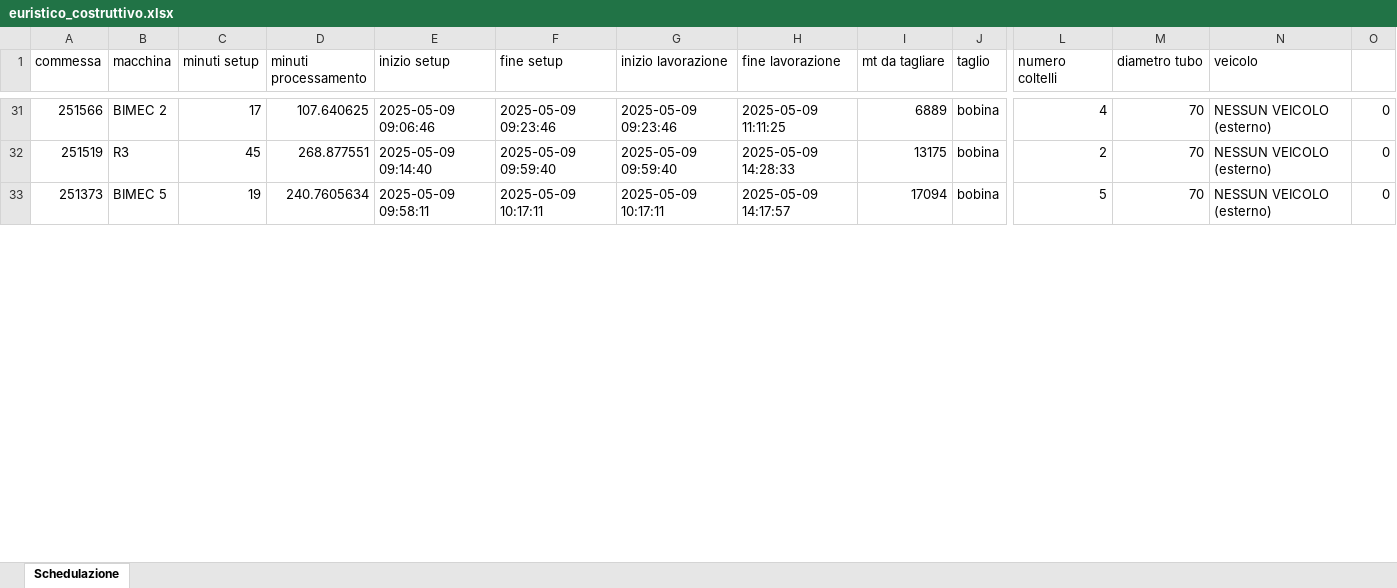
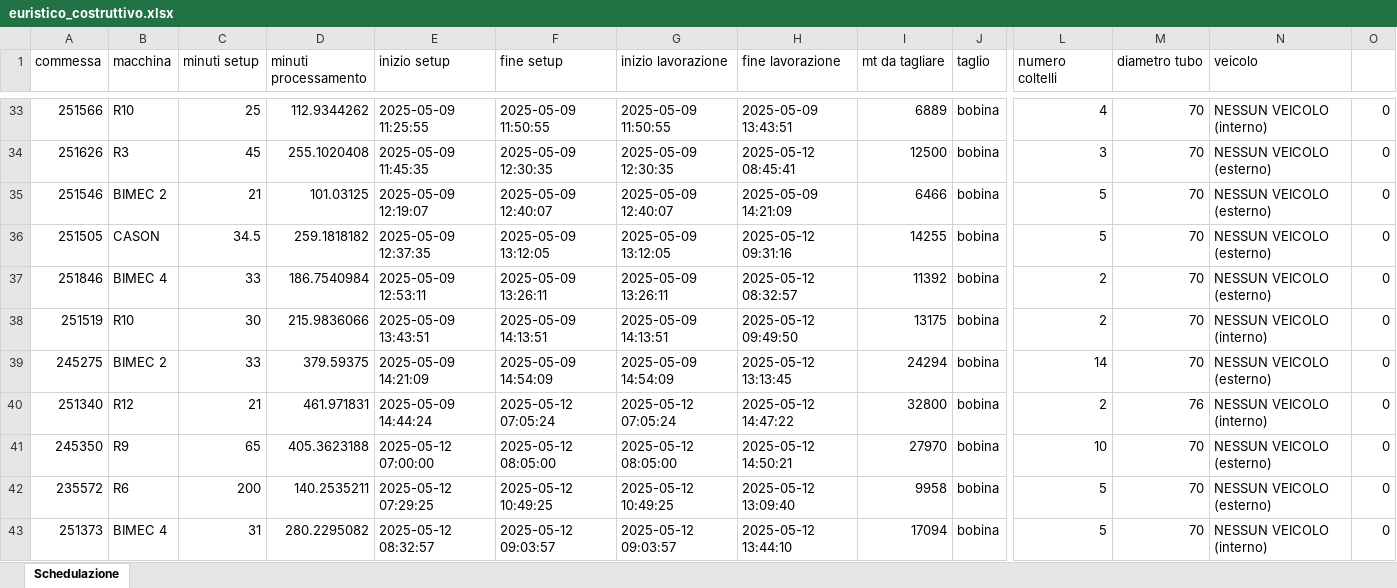
Before and after one commit to Baszonpedis/progettoIS, an Excel workbook: PS-VRP/OUTPUT_TEST/euristico_costruttivo.xlsx, sheet Schedulazione, drawn as a sheet; only a part is shown, gaps mark what is left out; values as stored, in another font and other column widths than the file's, no borders; addresses are those after the commit; rows hold the shown columns only; the diff covers the shown part only; the diff names each change by its address in the sheet, - before the commit and + after, or states it on an @@ line.

```diff
--- a/PS-VRP/OUTPUT_TEST/euristico_costruttivo.xlsx (sheet Schedulazione)
+++ b/PS-VRP/OUTPUT_TEST/euristico_costruttivo.xlsx (sheet Schedulazione)
-B33 (macchina): BIMEC 2
+B33 (macchina): R10
-C33 (minuti setup): 17
+C33 (minuti setup): 25
-D33 (minuti processamento): 107.640625
+D33 (minuti processamento): 112.9344262
-E33 (inizio setup): 2025-05-09 09:06:46
+E33 (inizio setup): 2025-05-09 11:25:55
-F33 (fine setup): 2025-05-09 09:23:46
+F33 (fine setup): 2025-05-09 11:50:55
-G33 (inizio lavorazione): 2025-05-09 09:23:46
+G33 (inizio lavorazione): 2025-05-09 11:50:55
-H33 (fine lavorazione): 2025-05-09 11:11:25
+H33 (fine lavorazione): 2025-05-09 13:43:51
-N33 (veicolo): NESSUN VEICOLO (esterno)
+N33 (veicolo): NESSUN VEICOLO (interno)
+row 34: 251626 | R3 | 45 | 255.1020408 | 2025-05-09 11:45:35 | 2025-05-09 12:30:35 | 2025-05-09 12:30:35 | 2025-05-12 08:45:41 | 12500 | bobina | 3 | 70 | NESSUN VEICOLO (esterno) | 0
+row 35: 251546 | BIMEC 2 | 21 | 101.03125 | 2025-05-09 12:19:07 | 2025-05-09 12:40:07 | 2025-05-09 12:40:07 | 2025-05-09 14:21:09 | 6466 | bobina | 5 | 70 | NESSUN VEICOLO (esterno) | 0
+row 36: 251505 | CASON | 34.5 | 259.1818182 | 2025-05-09 12:37:35 | 2025-05-09 13:12:05 | 2025-05-09 13:12:05 | 2025-05-12 09:31:16 | 14255 | bobina | 5 | 70 | NESSUN VEICOLO (esterno) | 0
+row 37: 251846 | BIMEC 4 | 33 | 186.7540984 | 2025-05-09 12:53:11 | 2025-05-09 13:26:11 | 2025-05-09 13:26:11 | 2025-05-12 08:32:57 | 11392 | bobina | 2 | 70 | NESSUN VEICOLO (esterno) | 0
-B38 (macchina): R3
+B38 (macchina): R10
-C38 (minuti setup): 45
+C38 (minuti setup): 30
-D38 (minuti processamento): 268.877551
+D38 (minuti processamento): 215.9836066
-E38 (inizio setup): 2025-05-09 09:14:40
+E38 (inizio setup): 2025-05-09 13:43:51
-F38 (fine setup): 2025-05-09 09:59:40
+F38 (fine setup): 2025-05-09 14:13:51
-G38 (inizio lavorazione): 2025-05-09 09:59:40
+G38 (inizio lavorazione): 2025-05-09 14:13:51
-H38 (fine lavorazione): 2025-05-09 14:28:33
+H38 (fine lavorazione): 2025-05-12 09:49:50
-N38 (veicolo): NESSUN VEICOLO (esterno)
+N38 (veicolo): NESSUN VEICOLO (interno)
+row 39: 245275 | BIMEC 2 | 33 | 379.59375 | 2025-05-09 14:21:09 | 2025-05-09 14:54:09 | 2025-05-09 14:54:09 | 2025-05-12 13:13:45 | 24294 | bobina | 14 | 70 | NESSUN VEICOLO (esterno) | 0
+row 40: 251340 | R12 | 21 | 461.971831 | 2025-05-09 14:44:24 | 2025-05-12 07:05:24 | 2025-05-12 07:05:24 | 2025-05-12 14:47:22 | 32800 | bobina | 2 | 76 | NESSUN VEICOLO (interno) | 0
+row 41: 245350 | R9 | 65 | 405.3623188 | 2025-05-12 07:00:00 | 2025-05-12 08:05:00 | 2025-05-12 08:05:00 | 2025-05-12 14:50:21 | 27970 | bobina | 10 | 70 | NESSUN VEICOLO (esterno) | 0
+row 42: 235572 | R6 | 200 | 140.2535211 | 2025-05-12 07:29:25 | 2025-05-12 10:49:25 | 2025-05-12 10:49:25 | 2025-05-12 13:09:40 | 9958 | bobina | 5 | 70 | NESSUN VEICOLO (esterno) | 0
-B43 (macchina): BIMEC 5
+B43 (macchina): BIMEC 4
-C43 (minuti setup): 19
+C43 (minuti setup): 31
-D43 (minuti processamento): 240.7605634
+D43 (minuti processamento): 280.2295082
-E43 (inizio setup): 2025-05-09 09:58:11
+E43 (inizio setup): 2025-05-12 08:32:57
-F43 (fine setup): 2025-05-09 10:17:11
+F43 (fine setup): 2025-05-12 09:03:57
-G43 (inizio lavorazione): 2025-05-09 10:17:11
+G43 (inizio lavorazione): 2025-05-12 09:03:57
-H43 (fine lavorazione): 2025-05-09 14:17:57
+H43 (fine lavorazione): 2025-05-12 13:44:10
-N43 (veicolo): NESSUN VEICOLO (esterno)
+N43 (veicolo): NESSUN VEICOLO (interno)
```
Also changed, not shown: 13 added rows, 21 removed rows and 303 edited cells elsewhere in this sheet, PS-VRP/Dati_output/error_read_file.xlsx, PS-VRP/OUTPUT_TEST/insert_inter.xlsx, 8 other files.
